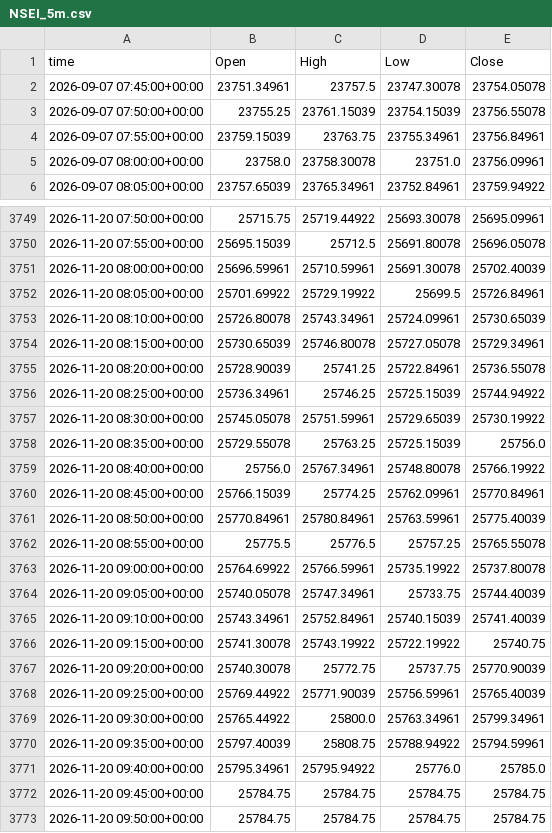
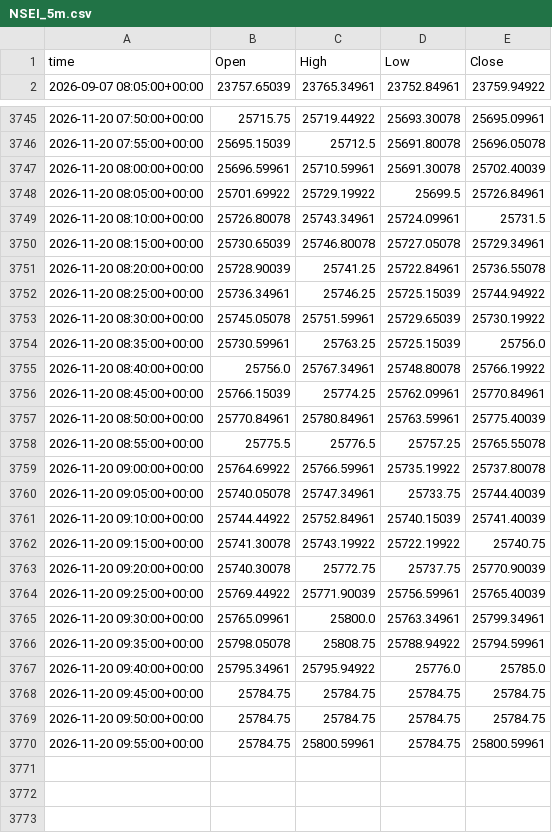
Before and after one commit to viruop/paper-arena, a CSV file: data/market/intraday/NSEI_5m.csv, drawn as a sheet; only a part is shown, gaps mark what is left out; the shorter side is filled out with more unchanged rows.

```diff
--- a/data/market/intraday/NSEI_5m.csv
+++ b/data/market/intraday/NSEI_5m.csv
@@ -1,6 +1,2 @@
 time,Open,High,Low,Close
-2026-09-07 07:45:00+00:00,23751.34961,23757.5,23747.30078,23754.05078
-2026-09-07 07:50:00+00:00,23755.25,23761.15039,23754.15039,23756.55078
-2026-09-07 07:55:00+00:00,23759.15039,23763.75,23755.34961,23756.84961
-2026-09-07 08:00:00+00:00,23758.0,23758.30078,23751.0,23756.09961
 2026-09-07 08:05:00+00:00,23757.65039,23765.34961,23752.84961,23759.94922
@@ -3752,3 +3748,3 @@ time,Open,High,Low,Close
 2026-11-20 08:05:00+00:00,25701.69922,25729.19922,25699.5,25726.84961
-2026-11-20 08:10:00+00:00,25726.80078,25743.34961,25724.09961,25730.65039
+2026-11-20 08:10:00+00:00,25726.80078,25743.34961,25724.09961,25731.5
 2026-11-20 08:15:00+00:00,25730.65039,25746.80078,25727.05078,25729.34961
@@ -3757,3 +3753,3 @@ time,Open,High,Low,Close
 2026-11-20 08:30:00+00:00,25745.05078,25751.59961,25729.65039,25730.19922
-2026-11-20 08:35:00+00:00,25729.55078,25763.25,25725.15039,25756.0
+2026-11-20 08:35:00+00:00,25730.59961,25763.25,25725.15039,25756.0
 2026-11-20 08:40:00+00:00,25756.0,25767.34961,25748.80078,25766.19922
@@ -3764,3 +3760,3 @@ time,Open,High,Low,Close
 2026-11-20 09:05:00+00:00,25740.05078,25747.34961,25733.75,25744.40039
-2026-11-20 09:10:00+00:00,25743.34961,25752.84961,25740.15039,25741.40039
+2026-11-20 09:10:00+00:00,25744.44922,25752.84961,25740.15039,25741.40039
 2026-11-20 09:15:00+00:00,25741.30078,25743.19922,25722.19922,25740.75
@@ -3768,4 +3764,4 @@ time,Open,High,Low,Close
 2026-11-20 09:25:00+00:00,25769.44922,25771.90039,25756.59961,25765.40039
-2026-11-20 09:30:00+00:00,25765.44922,25800.0,25763.34961,25799.34961
-2026-11-20 09:35:00+00:00,25797.40039,25808.75,25788.94922,25794.59961
+2026-11-20 09:30:00+00:00,25765.09961,25800.0,25763.34961,25799.34961
+2026-11-20 09:35:00+00:00,25798.05078,25808.75,25788.94922,25794.59961
 2026-11-20 09:40:00+00:00,25795.34961,25795.94922,25776.0,25785.0
```
Also changed, not shown: data/market/intraday/CL_F_5m.csv, logs/akash_calls.csv, 3 other files.
